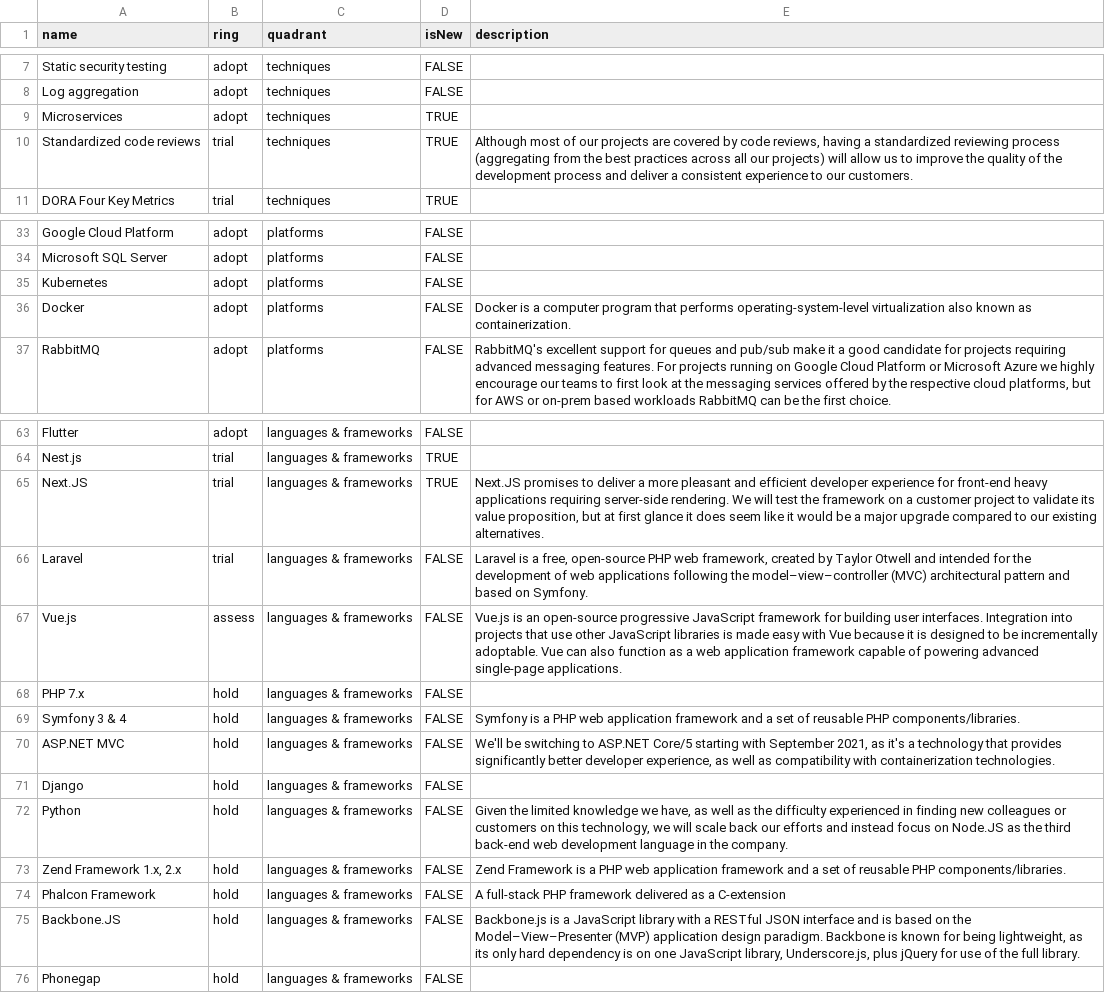
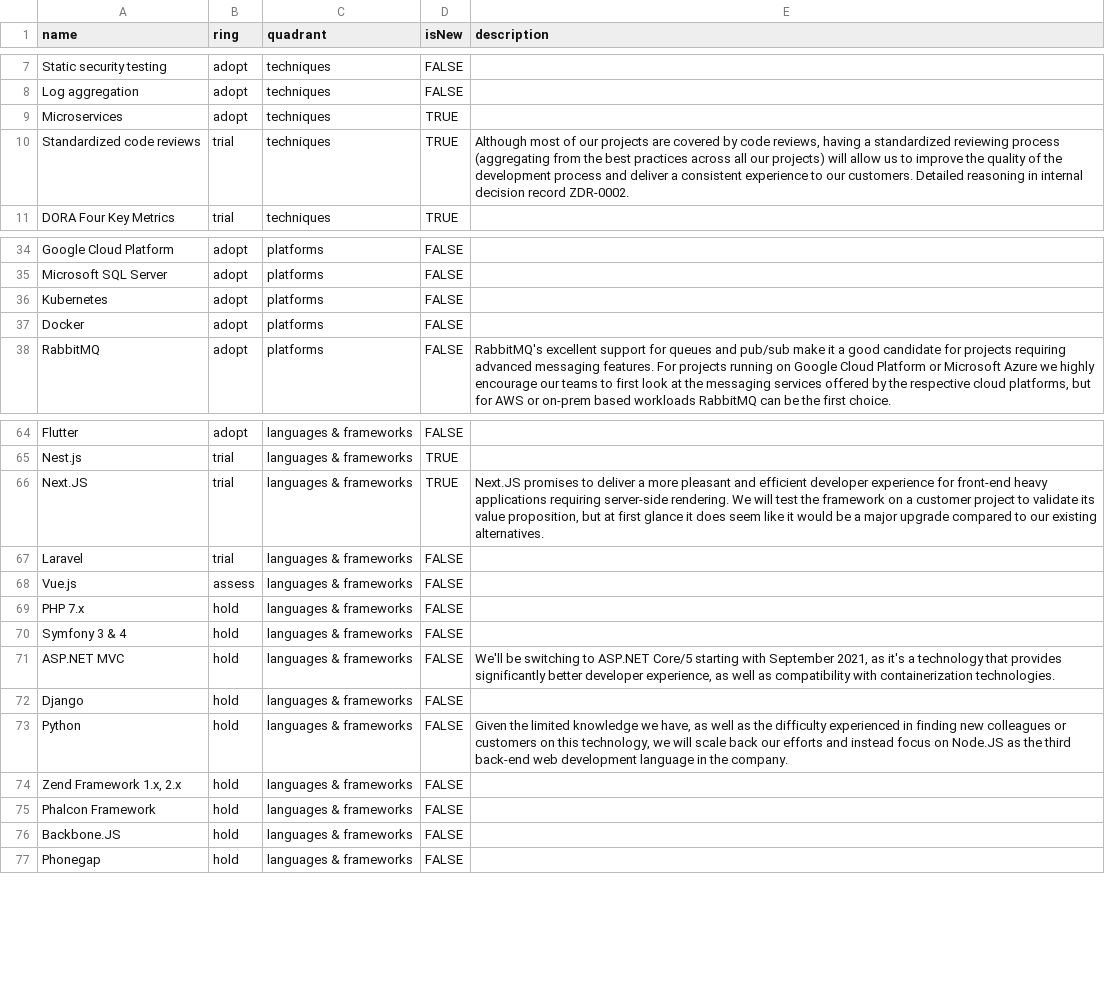
Before and after one commit to zitec/Zitec-Tech-Radar, a CSV file: TechRadar.csv, drawn as a sheet; only a part is shown, gaps mark what is left out; the diff covers the shown part only.

Commit message:
- Removed boilerplate comments from various technologies. We should only add our own opinions to the tech radar. - Added Github Copilot to the tools quadrant, assess ring.

```diff
--- a/TechRadar.csv
+++ b/TechRadar.csv
@@ -9,3 +9,3 @@ Log aggregation,adopt,techniques,FALSE,
 Microservices,adopt,techniques,TRUE,
-Standardized code reviews,trial,techniques,TRUE,"Although most of our projects are covered by code reviews, having a standardized reviewing process (aggregating from the best practices across all our projects) will allow us to improve the quality of the development process and deliver a consistent experience to our customers."
+Standardized code reviews,trial,techniques,TRUE,"Although most of our projects are covered by code reviews, having a standardized reviewing process (aggregating from the best practices across all our projects) will allow us to improve the quality of the development process and deliver a consistent experience to our customers. Detailed reasoning in internal decision record ZDR-0002."
 DORA Four Key Metrics,trial,techniques,TRUE,
@@ -36,3 +37,3 @@ Microsoft SQL Server,adopt,platforms,FALSE,
 Kubernetes,adopt,platforms,FALSE,
-Docker,adopt,platforms,FALSE,Docker is a computer program that performs operating-system-level virtualization also known as containerization.
+Docker,adopt,platforms,FALSE,
 RabbitMQ,adopt,platforms,FALSE,"RabbitMQ's excellent support for queues and pub/sub make it a good candidate for projects requiring advanced messaging features. For projects running on Google Cloud Platform or Microsoft Azure we highly encourage our teams to first look at the messaging services offered by the respective cloud platforms, but for AWS or on-prem based workloads RabbitMQ can be the first choice."
@@ -66,6 +67,6 @@ Nest.js,trial,languages & frameworks,TRUE,
 Next.JS,trial,languages & frameworks,TRUE,"Next.JS promises to deliver a more pleasant and efficient developer experience for front-end heavy applications requiring server-side rendering. We will test the framework on a customer project to validate its value proposition, but at first glance it does seem like it would be a major upgrade compared to our existing alternatives."
-Laravel,trial,languages & frameworks,FALSE,"Laravel is a free, open-source PHP web framework, created by Taylor Otwell and intended for the development of web applications following the model–view–controller (MVC) architectural pattern and based on Symfony."
-Vue.js,assess,languages & frameworks,FALSE,Vue.js is an open-source progressive JavaScript framework for building user interfaces. Integration into projects that use other JavaScript libraries is made easy with Vue because it is designed to be incrementally adoptable. Vue can also function as a web application framework capable of powering advanced single-page applications.
+Laravel,trial,languages & frameworks,FALSE,
+Vue.js,assess,languages & frameworks,FALSE,
 PHP 7.x,hold,languages & frameworks,FALSE,
-Symfony 3 & 4,hold,languages & frameworks,FALSE,Symfony is a PHP web application framework and a set of reusable PHP components/libraries.
+Symfony 3 & 4,hold,languages & frameworks,FALSE,
 ASP.NET MVC,hold,languages & frameworks,FALSE,"We'll be switching to ASP.NET Core/5 starting with September 2021, as it's a technology that provides significantly better developer experience, as well as compatibility with containerization technologies."
@@ -73,5 +74,5 @@ Django,hold,languages & frameworks,FALSE,
 Python,hold,languages & frameworks,FALSE,"Given the limited knowledge we have, as well as the difficulty experienced in finding new colleagues or customers on this technology, we will scale back our efforts and instead focus on Node.JS as the third back-end web development language in the company."
-"Zend Framework 1.x, 2.x",hold,languages & frameworks,FALSE,Zend Framework is a PHP web application framework and a set of reusable PHP components/libraries.
-Phalcon Framework,hold,languages & frameworks,FALSE,A full-stack PHP framework delivered as a C-extension
-Backbone.JS,hold,languages & frameworks,FALSE,"Backbone.js is a JavaScript library with a RESTful JSON interface and is based on the Model–View–Presenter (MVP) application design paradigm. Backbone is known for being lightweight, as its only hard dependency is on one JavaScript library, Underscore.js, plus jQuery for use of the full library."
+"Zend Framework 1.x, 2.x",hold,languages & frameworks,FALSE,
+Phalcon Framework,hold,languages & frameworks,FALSE,
+Backbone.JS,hold,languages & frameworks,FALSE,
 Phonegap,hold,languages & frameworks,FALSE,
```
Also changed, not shown: 1 added row and 10 edited cells elsewhere in this file.
